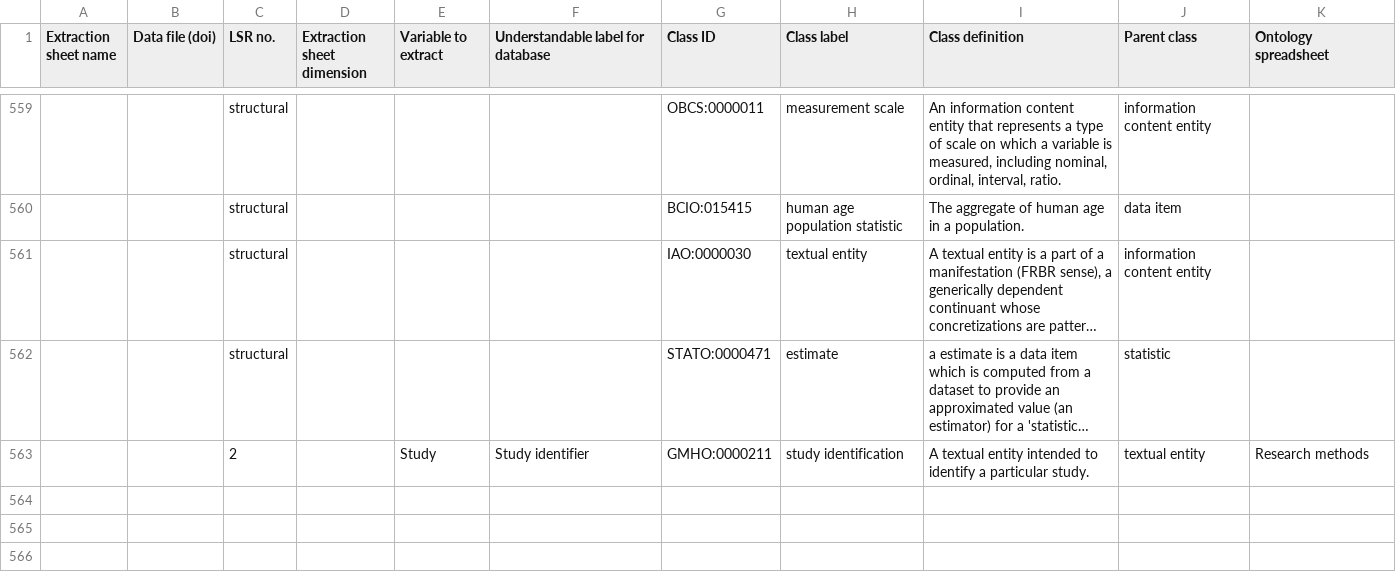
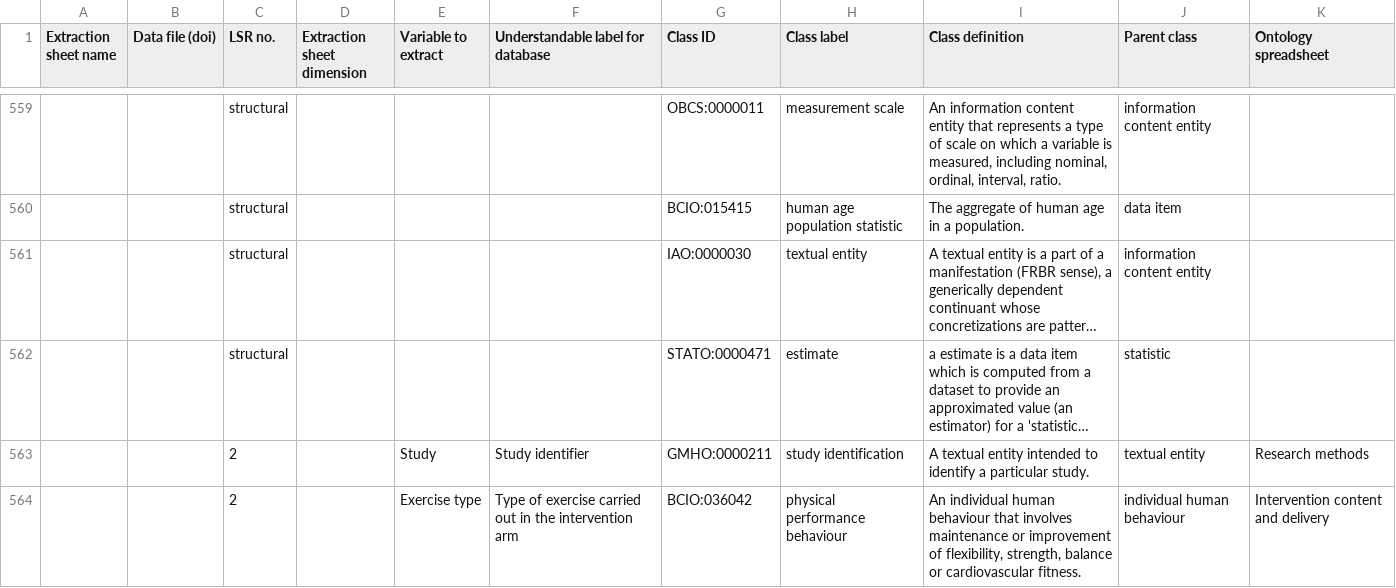
Before and after one commit to galenos-project/mental-health-ontology, a CSV file: Mapping to LSRs/Mental Health Ontology mapping to LSRs.csv, drawn as a sheet; only a part is shown, gaps mark what is left out; long unchanged cells end in …; the diff names each change by its address in the sheet, - before the commit and + after, or states it on an @@ line.

```diff
--- a/Mapping to LSRs/Mental Health Ontology mapping to LSRs.csv
+++ b/Mapping to LSRs/Mental Health Ontology mapping to LSRs.csv
+row 564:  |  | 2 |  | Exercise type | Type of exercise carried out in the intervention arm | BCIO:036042 | physical performance behaviour | An individual human behaviour that involves maintenance or improvement of flexibility, strength, balance or cardiovascular fitness. | individual human behaviour | Intervention content and delivery
```
